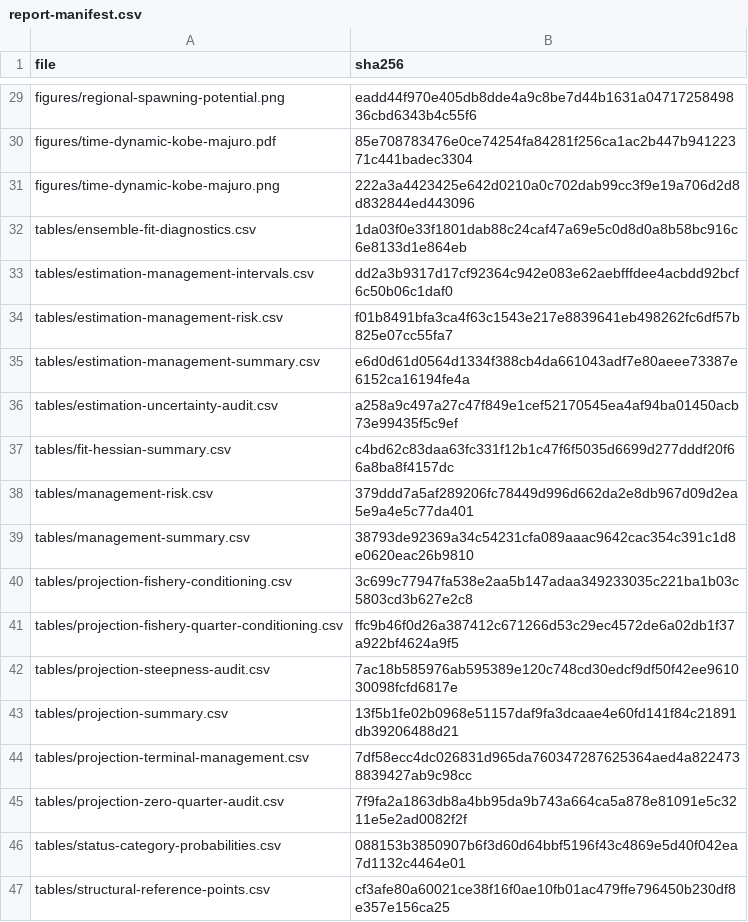
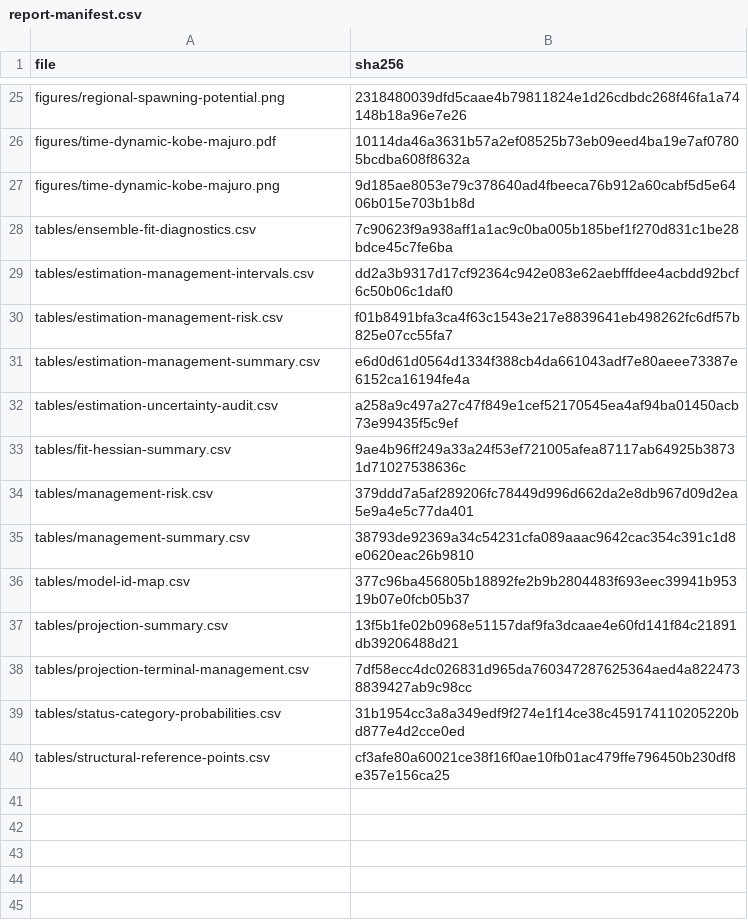
Before and after one commit to PacificCommunity/ofp-sam-bet-2026-ensemble, a CSV file: results/report-manifest.csv, drawn as a sheet; only a part is shown, gaps mark what is left out; the diff covers the shown part only.

```diff
--- a/results/report-manifest.csv
+++ b/results/report-manifest.csv
@@ -29,5 +25,5 @@
-"figures/regional-spawning-potential.png","eadd44f970e405db8dde4a9c8be7d44b1631a0471725849836cbd6343b4c55f6"
-"figures/time-dynamic-kobe-majuro.pdf","85e708783476e0ce74254fa84281f256ca1ac2b447b94122371c441badec3304"
-"figures/time-dynamic-kobe-majuro.png","222a3a4423425e642d0210a0c702dab99cc3f9e19a706d2d8d832844ed443096"
-"tables/ensemble-fit-diagnostics.csv","1da03f0e33f1801dab88c24caf47a69e5c0d8d0a8b58bc916c6e8133d1e864eb"
+"figures/regional-spawning-potential.png","2318480039dfd5caae4b79811824e1d26cdbdc268f46fa1a74148b18a96e7e26"
+"figures/time-dynamic-kobe-majuro.pdf","10114da46a3631b57a2ef08525b73eb09eed4ba19e7af07805bcdba608f8632a"
+"figures/time-dynamic-kobe-majuro.png","9d185ae8053e79c378640ad4fbeeca76b912a60cabf5d5e6406b015e703b1b8d"
+"tables/ensemble-fit-diagnostics.csv","7c90623f9a938aff1a1ac9c0ba005b185bef1f270d831c1be28bdce45c7fe6ba"
 "tables/estimation-management-intervals.csv","dd2a3b9317d17cf92364c942e083e62aebfffdee4acbdd92bcf6c50b06c1daf0"
@@ -36,12 +32,9 @@
 "tables/estimation-uncertainty-audit.csv","a258a9c497a27c47f849e1cef52170545ea4af94ba01450acb73e99435f5c9ef"
-"tables/fit-hessian-summary.csv","c4bd62c83daa63fc331f12b1c47f6f5035d6699d277dddf20f66a8ba8f4157dc"
+"tables/fit-hessian-summary.csv","9ae4b96ff249a33a24f53ef721005afea87117ab64925b38731d71027538636c"
 "tables/management-risk.csv","379ddd7a5af289206fc78449d996d662da2e8db967d09d2ea5e9a4e5c77da401"
 "tables/management-summary.csv","38793de92369a34c54231cfa089aaac9642cac354c391c1d8e0620eac26b9810"
-"tables/projection-fishery-conditioning.csv","3c699c77947fa538e2aa5b147adaa349233035c221ba1b03c5803cd3b627e2c8"
-"tables/projection-fishery-quarter-conditioning.csv","ffc9b46f0d26a387412c671266d53c29ec4572de6a02db1f37a922bf4624a9f5"
-"tables/projection-steepness-audit.csv","7ac18b585976ab595389e120c748cd30edcf9df50f42ee961030098fcfd6817e"
+"tables/model-id-map.csv","377c96ba456805b18892fe2b9b2804483f693eec39941b95319b07e0fcb05b37"
 "tables/projection-summary.csv","13f5b1fe02b0968e51157daf9fa3dcaae4e60fd141f84c21891db39206488d21"
 "tables/projection-terminal-management.csv","7df58ecc4dc026831d965da760347287625364aed4a8224738839427ab9c98cc"
-"tables/projection-zero-quarter-audit.csv","7f9fa2a1863db8a4bb95da9b743a664ca5a878e81091e5c3211e5e2ad0082f2f"
-"tables/status-category-probabilities.csv","088153b3850907b6f3d60d64bbf5196f43c4869e5d40f042ea7d1132c4464e01"
+"tables/status-category-probabilities.csv","31b1954cc3a8a349edf9f274e1f14ce38c459174110205220bd877e4d2cce0ed"
 "tables/structural-reference-points.csv","cf3afe80a60021ce38f16f0ae10fb01ac479ffe796450b230df8e357e156ca25"
```
Also changed, not shown: 4 removed rows and 25 edited cells elsewhere in this file, results/tables/ensemble-fit-diagnostics.csv, results/tables/fit-hessian-summary.csv, 47 other files.
